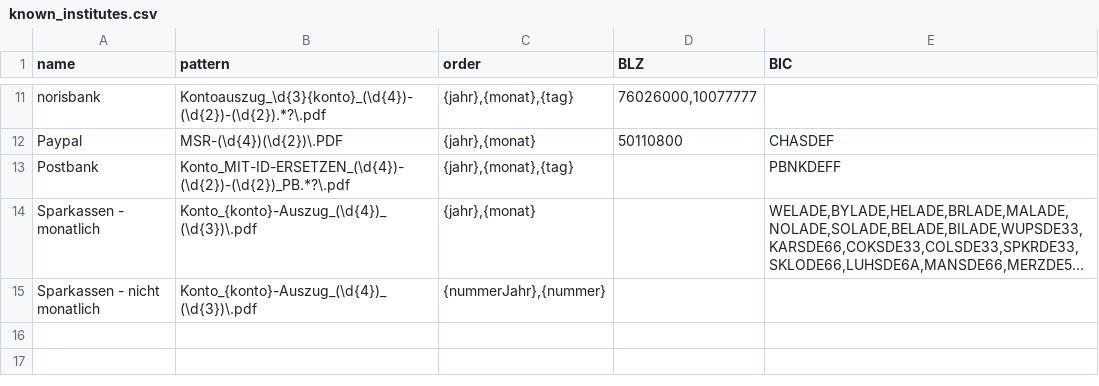
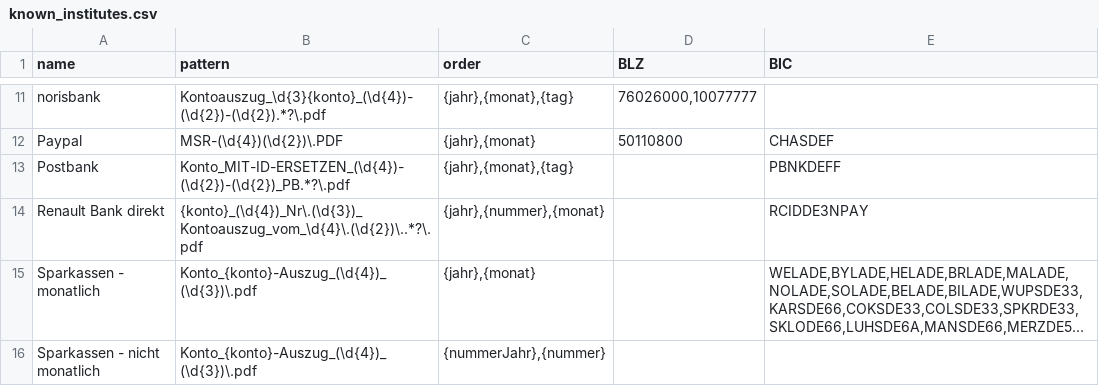
Before and after one commit to ds10git/ibankstatement, a CSV file: src/csv/known_institutes.csv, drawn as a sheet; only a part is shown, gaps mark what is left out; long unchanged cells end in …; the diff names each change by its address in the sheet, - before the commit and + after, or states it on an @@ line.

Commit message:
Added profile for Renault Bank direkt.

```diff
--- a/src/csv/known_institutes.csv
+++ b/src/csv/known_institutes.csv
+row 14: Renault Bank direkt | {konto}_(\d{4})_Nr\.(\d{3})_Kontoauszug_vom_\d{4}\.(\d{2})\..*?\.pdf | {jahr},{nummer},{monat} |  | RCIDDE3NPAY
```
Also changed, not shown: 2 other files.
